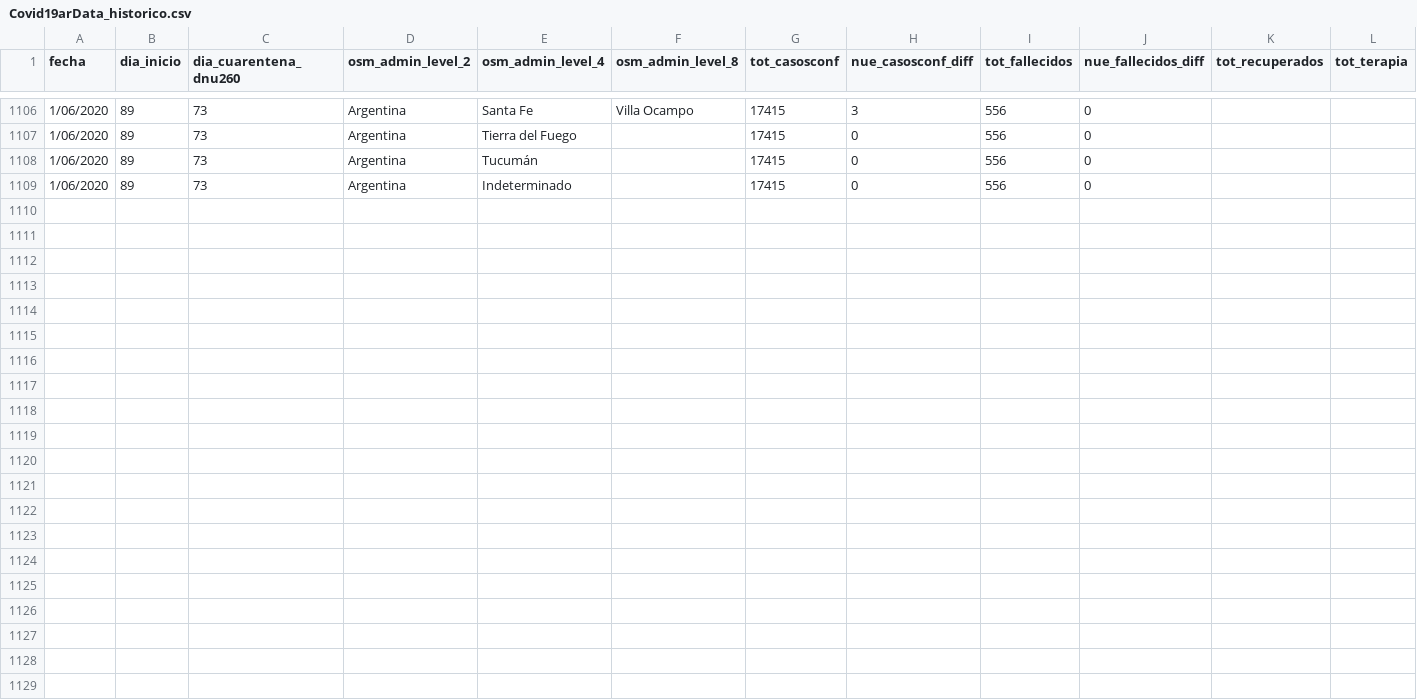
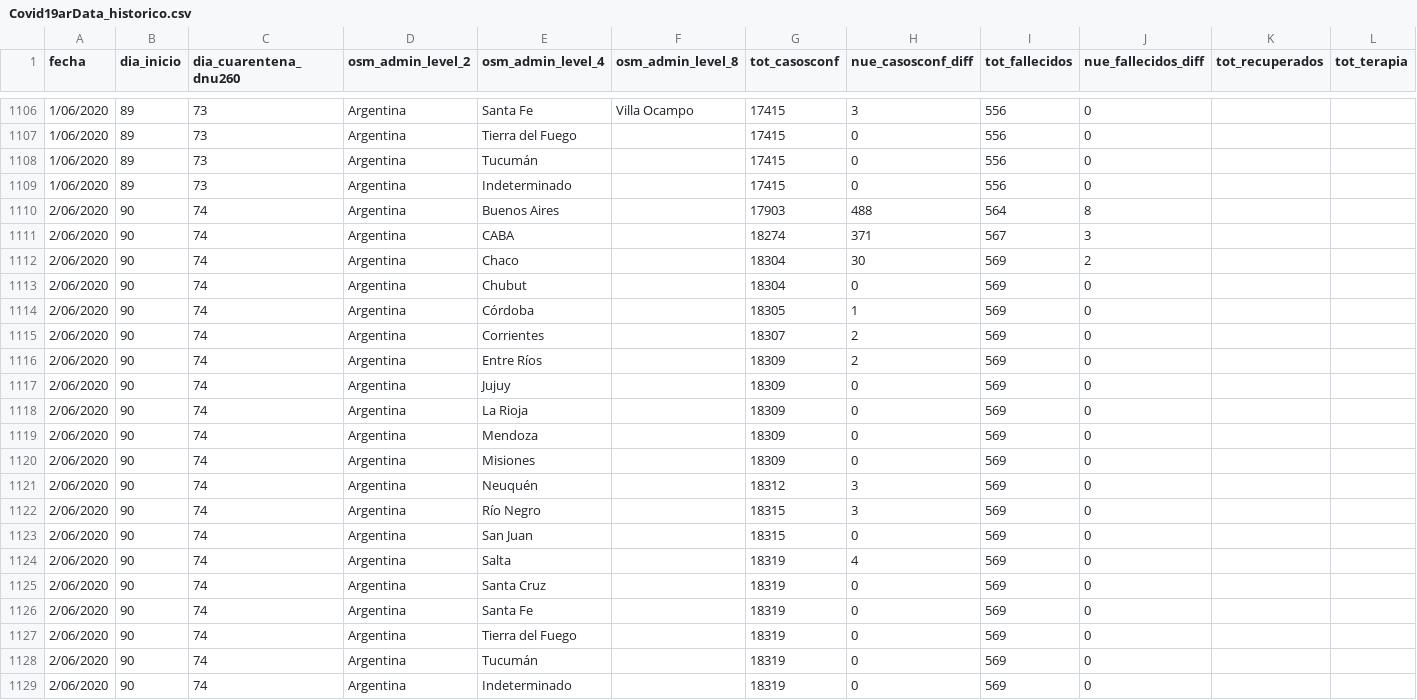
Before and after one commit to sergiovillordo/covid19_spread, a CSV file: data/argentina/Covid19arData_historico.csv, drawn as a sheet; only a part is shown, gaps mark what is left out; rows hold the shown columns only; the diff names each change by its address in the sheet, - before the commit and + after, or states it on an @@ line.

```diff
--- a/data/argentina/Covid19arData_historico.csv
+++ b/data/argentina/Covid19arData_historico.csv
+row 1110: 2/06/2020 | 90 | 74 | Argentina | Buenos Aires |  | 17903 | 488 | 564 | 8
+row 1111: 2/06/2020 | 90 | 74 | Argentina | CABA |  | 18274 | 371 | 567 | 3
+row 1112: 2/06/2020 | 90 | 74 | Argentina | Chaco |  | 18304 | 30 | 569 | 2
+row 1113: 2/06/2020 | 90 | 74 | Argentina | Chubut |  | 18304 | 0 | 569 | 0
+row 1114: 2/06/2020 | 90 | 74 | Argentina | Córdoba |  | 18305 | 1 | 569 | 0
+row 1115: 2/06/2020 | 90 | 74 | Argentina | Corrientes |  | 18307 | 2 | 569 | 0
+row 1116: 2/06/2020 | 90 | 74 | Argentina | Entre Ríos |  | 18309 | 2 | 569 | 0
+row 1117: 2/06/2020 | 90 | 74 | Argentina | Jujuy |  | 18309 | 0 | 569 | 0
+row 1118: 2/06/2020 | 90 | 74 | Argentina | La Rioja |  | 18309 | 0 | 569 | 0
+row 1119: 2/06/2020 | 90 | 74 | Argentina | Mendoza |  | 18309 | 0 | 569 | 0
+row 1120: 2/06/2020 | 90 | 74 | Argentina | Misiones |  | 18309 | 0 | 569 | 0
+row 1121: 2/06/2020 | 90 | 74 | Argentina | Neuquén |  | 18312 | 3 | 569 | 0
+row 1122: 2/06/2020 | 90 | 74 | Argentina | Río Negro |  | 18315 | 3 | 569 | 0
+row 1123: 2/06/2020 | 90 | 74 | Argentina | San Juan |  | 18315 | 0 | 569 | 0
+row 1124: 2/06/2020 | 90 | 74 | Argentina | Salta |  | 18319 | 4 | 569 | 0
+row 1125: 2/06/2020 | 90 | 74 | Argentina | Santa Cruz |  | 18319 | 0 | 569 | 0
+row 1126: 2/06/2020 | 90 | 74 | Argentina | Santa Fe |  | 18319 | 0 | 569 | 0
+row 1127: 2/06/2020 | 90 | 74 | Argentina | Tierra del Fuego |  | 18319 | 0 | 569 | 0
+row 1128: 2/06/2020 | 90 | 74 | Argentina | Tucumán |  | 18319 | 0 | 569 | 0
+row 1129: 2/06/2020 | 90 | 74 | Argentina | Indeterminado |  | 18319 | 0 | 569 | 0
```
Also changed, not shown: 2 other files.
